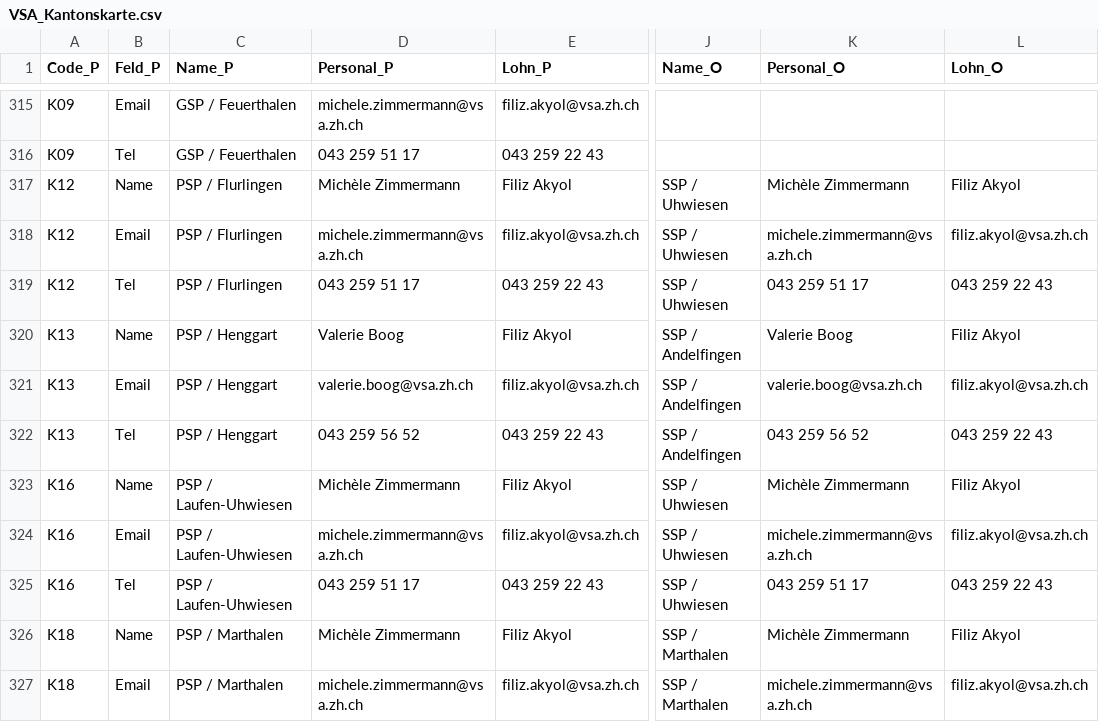
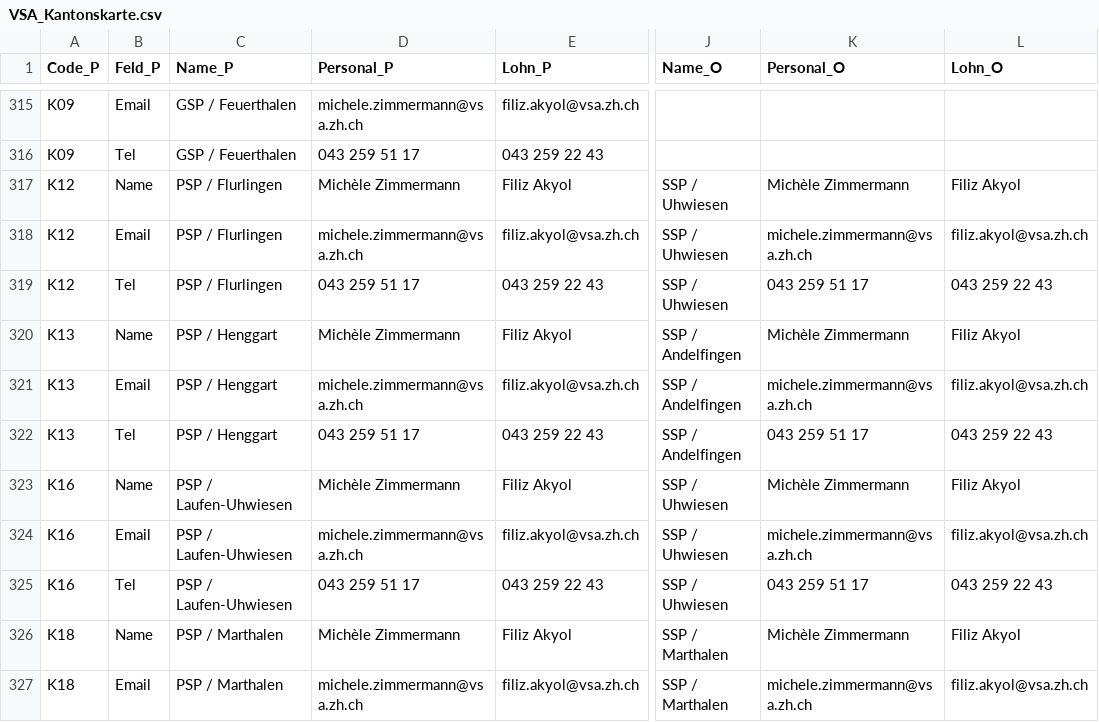
Before and after one commit to statistikZH/Visualisierung_VSAKarte, a CSV file: Data/VSA_Kantonskarte.csv, drawn as a sheet; only a part is shown, gaps mark what is left out; the diff covers the shown part only; the diff names each change by its address in the sheet, - before the commit and + after, or states it on an @@ line.

```diff
--- a/Data/VSA_Kantonskarte.csv
+++ b/Data/VSA_Kantonskarte.csv
-D320 (Personal_P): Valerie Boog
+D320 (Personal_P): Michèle Zimmermann
-K320 (Personal_O): Valerie Boog
+K320 (Personal_O): Michèle Zimmermann
-D321 (Personal_P): valerie.boog@vsa.zh.ch
+D321 (Personal_P): michele.zimmermann@vsa.zh.ch
-K321 (Personal_O): valerie.boog@vsa.zh.ch
+K321 (Personal_O): michele.zimmermann@vsa.zh.ch
-D322 (Personal_P): 043 259 56 52
+D322 (Personal_P): 043 259 51 17
-K322 (Personal_O): 043 259 56 52
+K322 (Personal_O): 043 259 51 17
```
Also changed, not shown: 32 edited cells elsewhere in this file.
